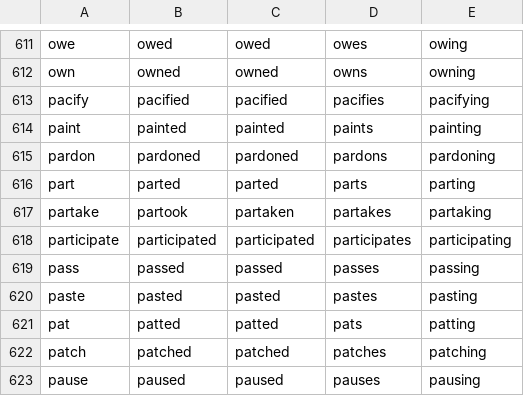
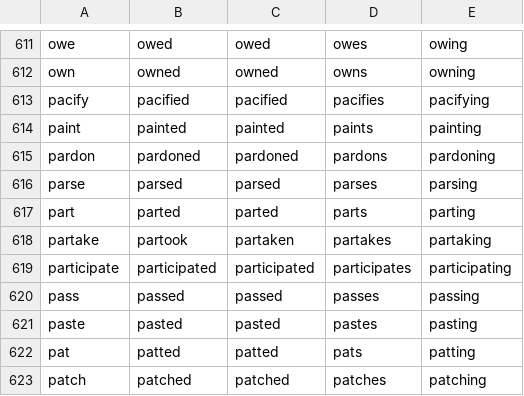
Before and after one commit to achacha/DadaWordEngine, a CSV file: src/main/resources/data/extended2018/verb.csv, drawn as a sheet; only a part is shown, gaps mark what is left out; the shorter side is filled out with more unchanged rows.

```diff
--- a/src/main/resources/data/extended2018/verb.csv
+++ b/src/main/resources/data/extended2018/verb.csv
@@ -615,2 +615,3 @@ paint,painted,painted,paints,painting
 pardon,pardoned,pardoned,pardons,pardoning
+parse,parsed,parsed,parses,parsing
 part,parted,parted,parts,parting
```
Also changed, not shown: src/main/resources/data/default/pronoun.csv, 13 other files.
